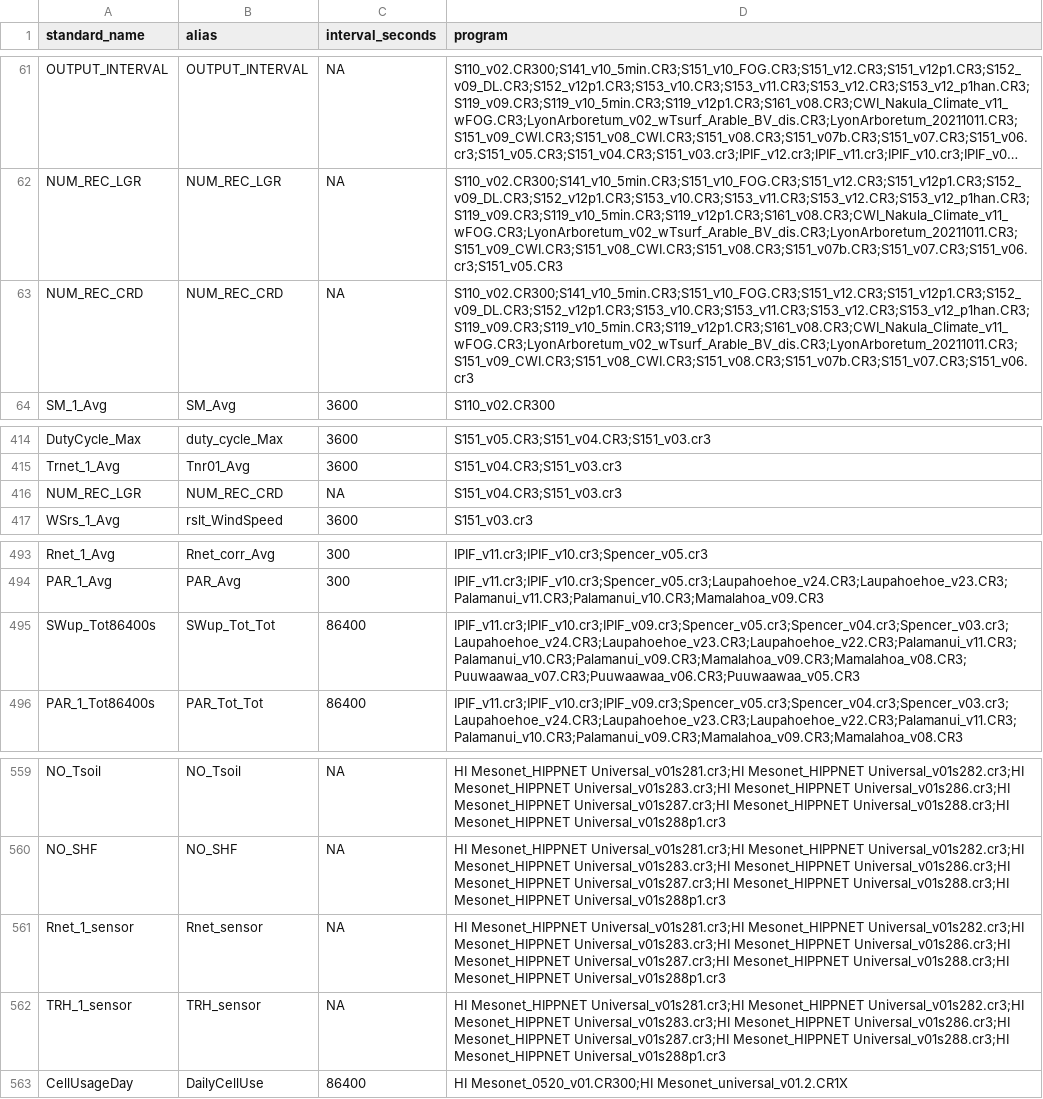
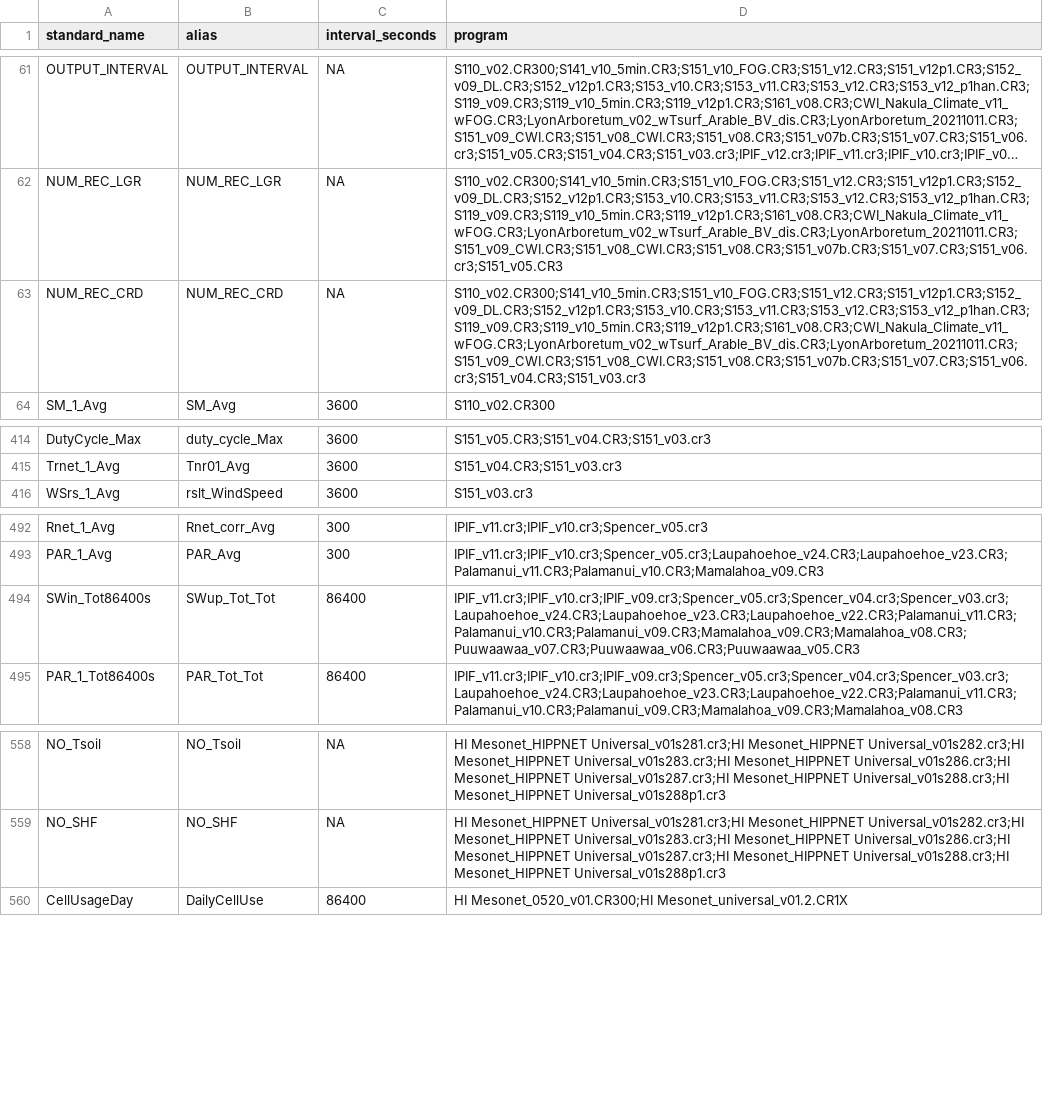
Before and after one commit to HCDP/loggernet_station_data, a CSV file: csv_data/versions/versions.csv, drawn as a sheet; only a part is shown, gaps mark what is left out; long unchanged cells end in ….

Commit message:
Update versions.csv
corrected some mismatches

```diff
--- a/csv_data/versions/versions.csv
+++ b/csv_data/versions/versions.csv
@@ -62,3 +62,3 @@ standard_name,alias,interval_seconds,program
 "NUM_REC_LGR","NUM_REC_LGR",NA,"S110_v02.CR300;S141_v10_5min.CR3;S151_v10_FOG.CR3;S151_v12.CR3;S151_v12p1.CR3;S152_v09_DL.CR3;S152_v12p1.CR3;S153_v10.CR3;S153_v11.CR3;S153_v12.CR3;S153_v12_p1han.CR3;S119_v09.CR3;S119_v10_5min.CR3;S119_v12p1.CR3;S161_v08.CR3;CWI_Nakula_Climate_v11_wFOG.CR3;LyonArboretum_v02_wTsurf_Arable_BV_dis.CR3;LyonArboretum_20211011.CR3;S151_v09_CWI.CR3;S151_v08_CWI.CR3;S151_v08.CR3;S151_v07b.CR3;S151_v07.CR3;S151_v06.cr3;S151_v05.CR3"
-"NUM_REC_CRD","NUM_REC_CRD",NA,"S110_v02.CR300;S141_v10_5min.CR3;S151_v10_FOG.CR3;S151_v12.CR3;S151_v12p1.CR3;S152_v09_DL.CR3;S152_v12p1.CR3;S153_v10.CR3;S153_v11.CR3;S153_v12.CR3;S153_v12_p1han.CR3;S119_v09.CR3;S119_v10_5min.CR3;S119_v12p1.CR3;S161_v08.CR3;CWI_Nakula_Climate_v11_wFOG.CR3;LyonArboretum_v02_wTsurf_Arable_BV_dis.CR3;LyonArboretum_20211011.CR3;S151_v09_CWI.CR3;S151_v08_CWI.CR3;S151_v08.CR3;S151_v07b.CR3;S151_v07.CR3;S151_v06.cr3"
+"NUM_REC_CRD","NUM_REC_CRD",NA,"S110_v02.CR300;S141_v10_5min.CR3;S151_v10_FOG.CR3;S151_v12.CR3;S151_v12p1.CR3;S152_v09_DL.CR3;S152_v12p1.CR3;S153_v10.CR3;S153_v11.CR3;S153_v12.CR3;S153_v12_p1han.CR3;S119_v09.CR3;S119_v10_5min.CR3;S119_v12p1.CR3;S161_v08.CR3;CWI_Nakula_Climate_v11_wFOG.CR3;LyonArboretum_v02_wTsurf_Arable_BV_dis.CR3;LyonArboretum_20211011.CR3;S151_v09_CWI.CR3;S151_v08_CWI.CR3;S151_v08.CR3;S151_v07b.CR3;S151_v07.CR3;S151_v06.cr3;S151_v04.CR3;S151_v03.cr3"
 "SM_1_Avg","SM_Avg",3600,"S110_v02.CR300"
@@ -415,3 +415,2 @@ standard_name,alias,interval_seconds,program
 "Trnet_1_Avg","Tnr01_Avg",3600,"S151_v04.CR3;S151_v03.cr3"
-"NUM_REC_LGR","NUM_REC_CRD",NA,"S151_v04.CR3;S151_v03.cr3"
 "WSrs_1_Avg","rslt_WindSpeed",3600,"S151_v03.cr3"
@@ -494,3 +493,3 @@ standard_name,alias,interval_seconds,program
 "PAR_1_Avg","PAR_Avg",300,"IPIF_v11.cr3;IPIF_v10.cr3;Spencer_v05.cr3;Laupahoehoe_v24.CR3;Laupahoehoe_v23.CR3;Palamanui_v11.CR3;Palamanui_v10.CR3;Mamalahoa_v09.CR3"
-"SWup_Tot86400s","SWup_Tot_Tot",86400,"IPIF_v11.cr3;IPIF_v10.cr3;IPIF_v09.cr3;Spencer_v05.cr3;Spencer_v04.cr3;Spencer_v03.cr3;Laupahoehoe_v24.CR3;Laupahoehoe_v23.CR3;Laupahoehoe_v22.CR3;Palamanui_v11.CR3;Palamanui_v10.CR3;Palamanui_v09.CR3;Mamalahoa_v09.CR3;Mamalahoa_v08.CR3;Puuwaawaa_v07.CR3;Puuwaawaa_v06.CR3;Puuwaawaa_v05.CR3"
+"SWin_Tot86400s","SWup_Tot_Tot",86400,"IPIF_v11.cr3;IPIF_v10.cr3;IPIF_v09.cr3;Spencer_v05.cr3;Spencer_v04.cr3;Spencer_v03.cr3;Laupahoehoe_v24.CR3;Laupahoehoe_v23.CR3;Laupahoehoe_v22.CR3;Palamanui_v11.CR3;Palamanui_v10.CR3;Palamanui_v09.CR3;Mamalahoa_v09.CR3;Mamalahoa_v08.CR3;Puuwaawaa_v07.CR3;Puuwaawaa_v06.CR3;Puuwaawaa_v05.CR3"
 "PAR_1_Tot86400s","PAR_Tot_Tot",86400,"IPIF_v11.cr3;IPIF_v10.cr3;IPIF_v09.cr3;Spencer_v05.cr3;Spencer_v04.cr3;Spencer_v03.cr3;Laupahoehoe_v24.CR3;Laupahoehoe_v23.CR3;Laupahoehoe_v22.CR3;Palamanui_v11.CR3;Palamanui_v10.CR3;Palamanui_v09.CR3;Mamalahoa_v09.CR3;Mamalahoa_v08.CR3"
@@ -560,4 +559,2 @@ standard_name,alias,interval_seconds,program
 "NO_SHF","NO_SHF",NA,"HI Mesonet_HIPPNET Universal_v01s281.cr3;HI Mesonet_HIPPNET Universal_v01s282.cr3;HI Mesonet_HIPPNET Universal_v01s283.cr3;HI Mesonet_HIPPNET Universal_v01s286.cr3;HI Mesonet_HIPPNET Universal_v01s287.cr3;HI Mesonet_HIPPNET Universal_v01s288.cr3;HI Mesonet_HIPPNET Universal_v01s288p1.cr3"
-"Rnet_1_sensor","Rnet_sensor",NA,"HI Mesonet_HIPPNET Universal_v01s281.cr3;HI Mesonet_HIPPNET Universal_v01s282.cr3;HI Mesonet_HIPPNET Universal_v01s283.cr3;HI Mesonet_HIPPNET Universal_v01s286.cr3;HI Mesonet_HIPPNET Universal_v01s287.cr3;HI Mesonet_HIPPNET Universal_v01s288.cr3;HI Mesonet_HIPPNET Universal_v01s288p1.cr3"
-"TRH_1_sensor","TRH_sensor",NA,"HI Mesonet_HIPPNET Universal_v01s281.cr3;HI Mesonet_HIPPNET Universal_v01s282.cr3;HI Mesonet_HIPPNET Universal_v01s283.cr3;HI Mesonet_HIPPNET Universal_v01s286.cr3;HI Mesonet_HIPPNET Universal_v01s287.cr3;HI Mesonet_HIPPNET Universal_v01s288.cr3;HI Mesonet_HIPPNET Universal_v01s288p1.cr3"
 "CellUsageDay","DailyCellUse",86400,"HI Mesonet_0520_v01.CR300;HI Mesonet_universal_v01.2.CR1X"
```
